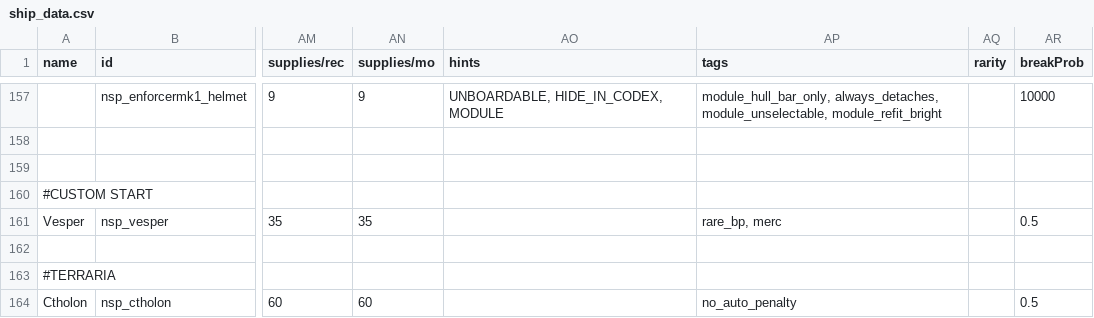
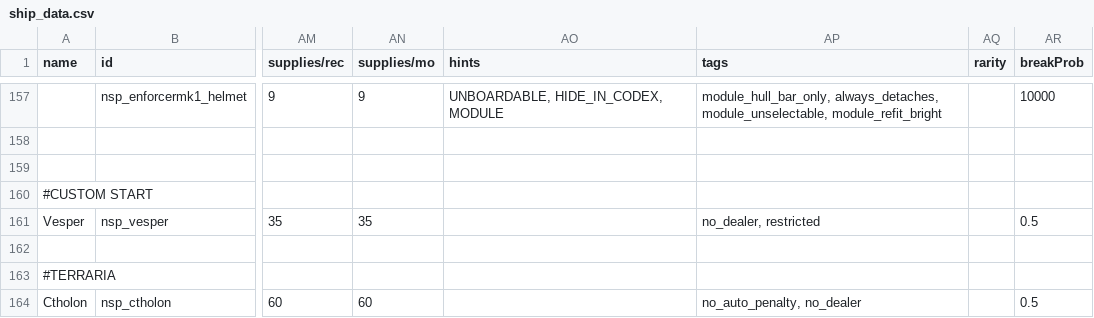
Before and after one commit to NEONN1111/XXARRA-S-VARIETY-PACK, a CSV file: data/hulls/ship_data.csv, drawn as a sheet; only a part is shown, gaps mark what is left out; the diff covers the shown part only; the diff names each change by its address in the sheet, - before the commit and + after, or states it on an @@ line.

```diff
--- a/data/hulls/ship_data.csv
+++ b/data/hulls/ship_data.csv
-AP161 (tags): rare_bp, merc
+AP161 (tags): no_dealer, restricted
-AP164 (tags): no_auto_penalty
+AP164 (tags): no_auto_penalty, no_dealer
```
Also changed, not shown: 14 edited cells elsewhere in this file, data/strings/descriptions.csv.
